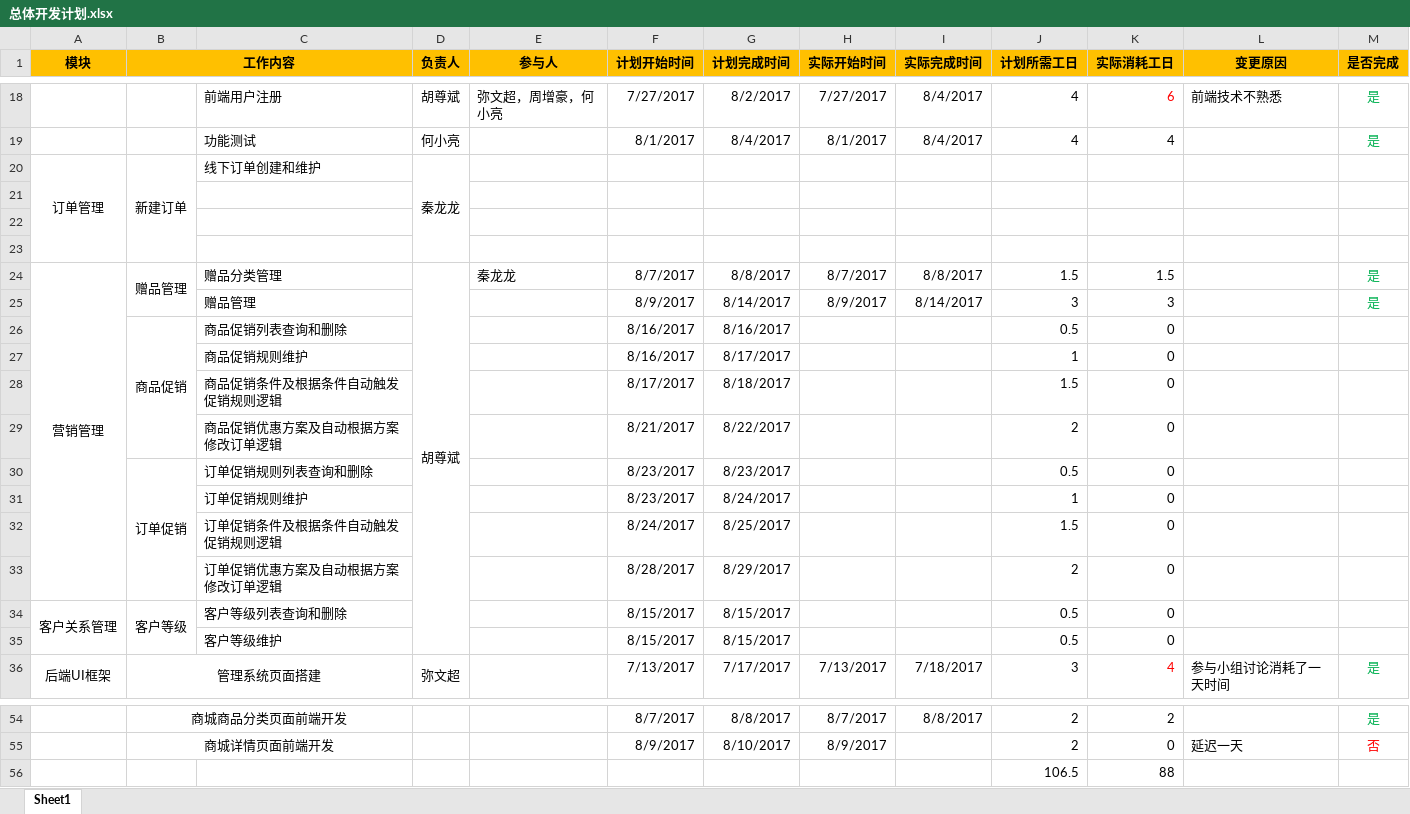
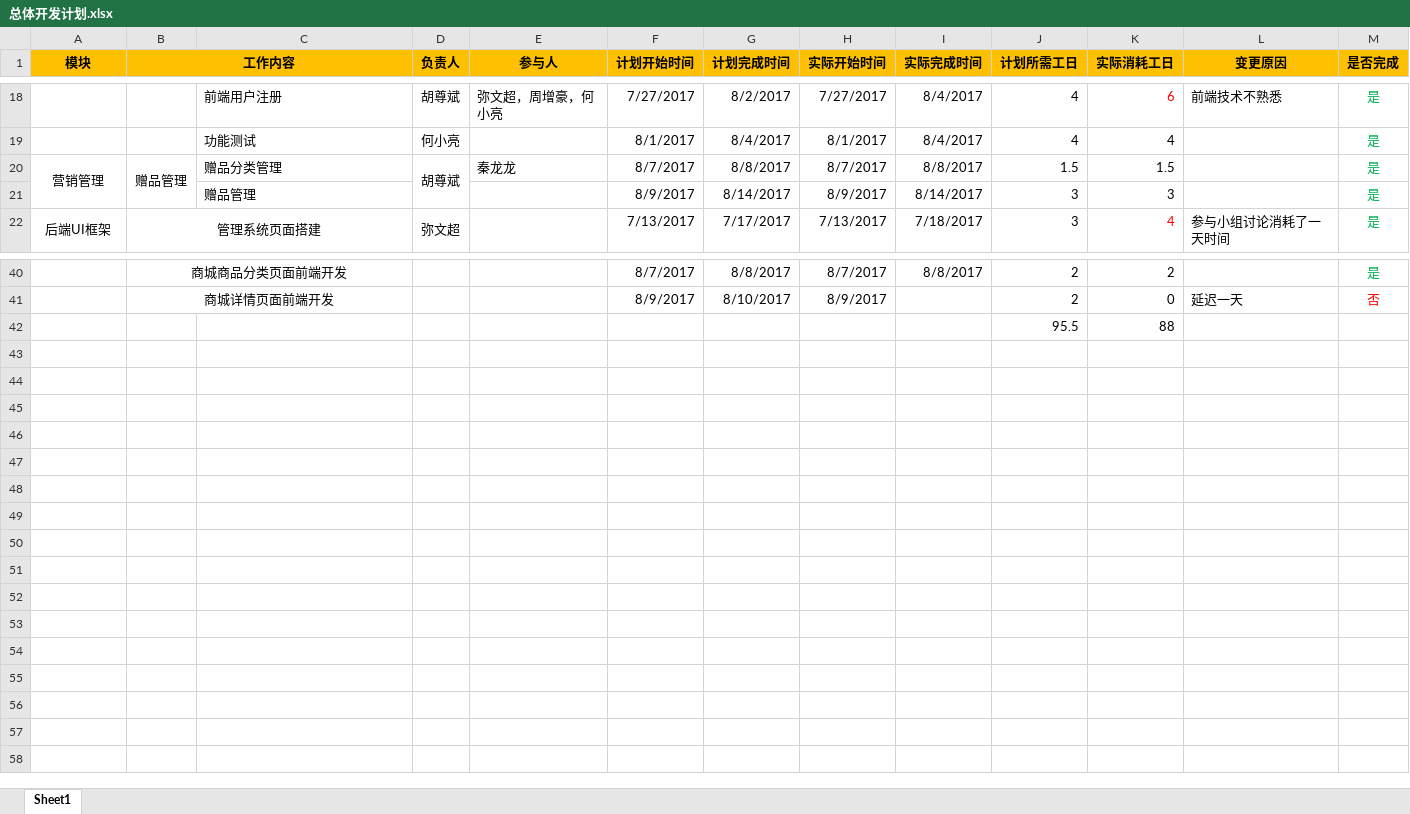
Before and after one commit to dewimi/Hogon.B2B, an Excel workbook: Plans/总体开发计划.xlsx, sheet Sheet1, drawn as a sheet; only a part is shown, gaps mark what is left out; values as stored, in another font and other column widths than the file's, no borders; removed rows and columns are numbered as before the commit, all else as after; the diff names each change by its address in the sheet, - before the commit and + after, or states it on an @@ line.

Commit message:
change development plan

```diff
--- a/Plans/总体开发计划.xlsx (sheet Sheet1)
+++ b/Plans/总体开发计划.xlsx (sheet Sheet1)
-row 20: 订单管理 | 新建订单 | 线下订单创建和维护 | 秦龙龙
-row 21: (empty)
-row 22: (empty)
-row 23: (empty)
-row 26:  | 商品促销 | 商品促销列表查询和删除 |  |  | 8/16/2017 | 8/16/2017 |  |  | 0.5 | 0
-row 27:  |  | 商品促销规则维护 |  |  | 8/16/2017 | 8/17/2017 |  |  | 1 | 0
-row 28:  |  | 商品促销条件及根据条件自动触发促销规则逻辑 |  |  | 8/17/2017 | 8/18/2017 |  |  | 1.5 | 0
-row 29:  |  | 商品促销优惠方案及自动根据方案修改订单逻辑 |  |  | 8/21/2017 | 8/22/2017 |  |  | 2 | 0
-row 30:  | 订单促销 | 订单促销规则列表查询和删除 |  |  | 8/23/2017 | 8/23/2017 |  |  | 0.5 | 0
-row 31:  |  | 订单促销规则维护 |  |  | 8/23/2017 | 8/24/2017 |  |  | 1 | 0
-row 32:  |  | 订单促销条件及根据条件自动触发促销规则逻辑 |  |  | 8/24/2017 | 8/25/2017 |  |  | 1.5 | 0
-row 33:  |  | 订单促销优惠方案及自动根据方案修改订单逻辑 |  |  | 8/28/2017 | 8/29/2017 |  |  | 2 | 0
-row 34: 客户关系管理 | 客户等级 | 客户等级列表查询和删除 |  |  | 8/15/2017 | 8/15/2017 |  |  | 0.5 | 0
-row 35:  |  | 客户等级维护 |  |  | 8/15/2017 | 8/15/2017 |  |  | 0.5 | 0
-J42 (计划所需工日): 106.5
+J42 (计划所需工日): 95.5
```
Also changed, not shown: formulas that keep their value, 49 other files.
